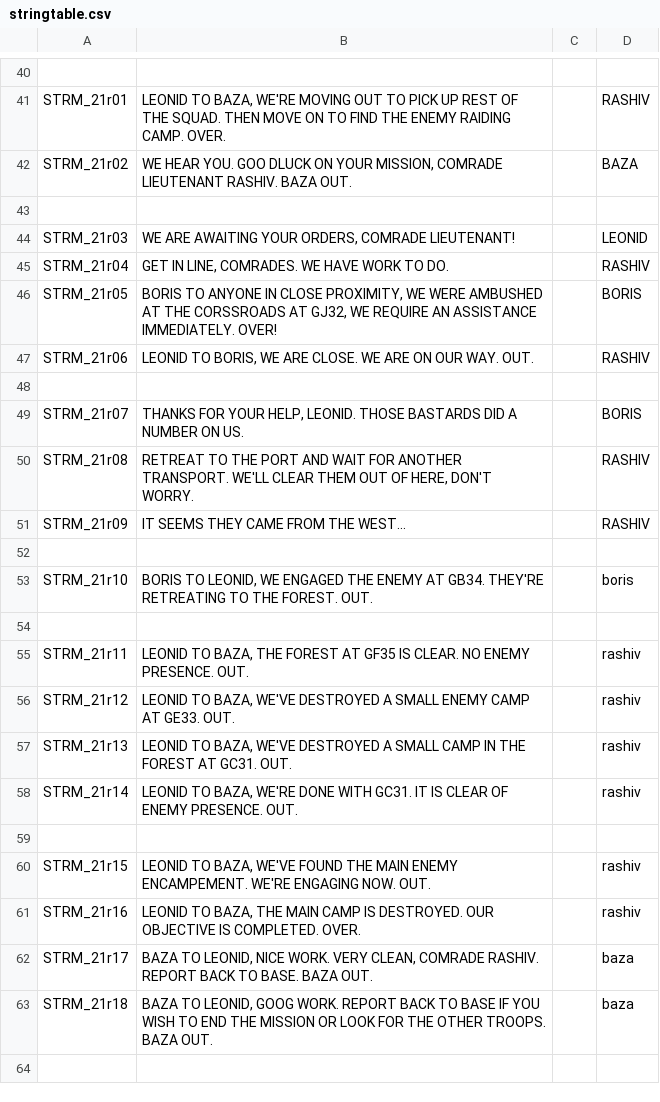
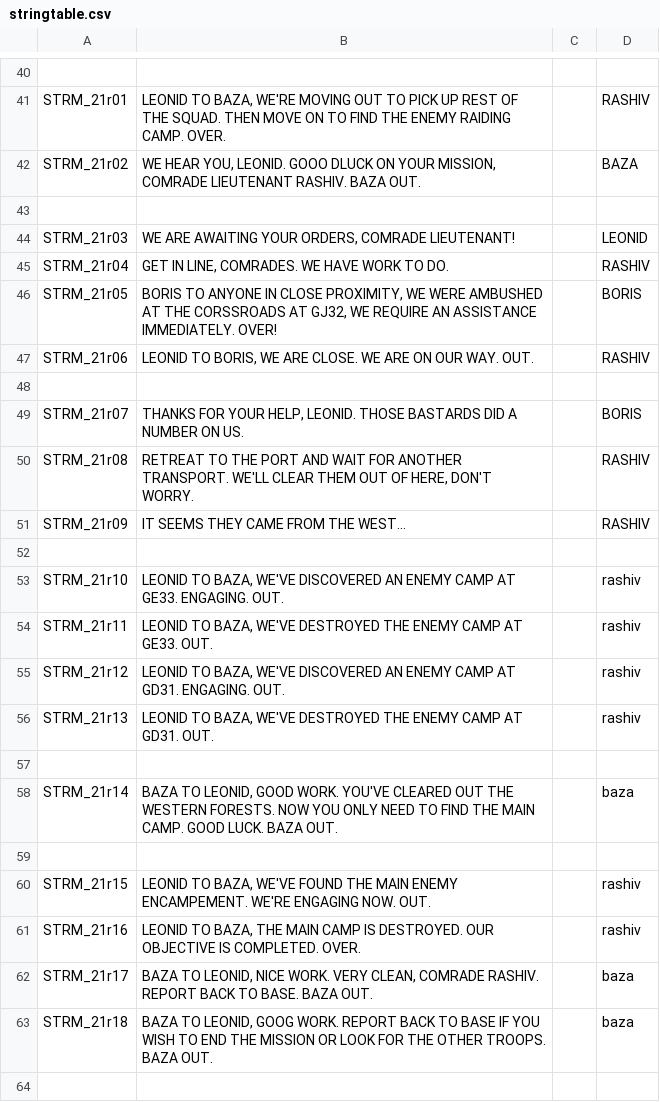
Before and after one commit to Kossyr/dawn, a CSV file: Missions/21Lieutenant.Cain/stringtable.csv, drawn as a sheet; only a part is shown, gaps mark what is left out; removed rows and columns are numbered as before the commit, all else as after; the diff names each change by its address in the sheet, - before the commit and + after, or states it on an @@ line.

```diff
--- a/Missions/21Lieutenant.Cain/stringtable.csv
+++ b/Missions/21Lieutenant.Cain/stringtable.csv
-B42: WE HEAR YOU. GOO DLUCK ON…
+B42: WE HEAR YOU, LEONID. GOOO DLUCK ON…
-B53: BORIS TO LEONID, WE ENGAGED THE ENEMY AT GB34. THEY'RE RETREATING TO THE FOREST. OUT.
+B53: LEONID TO BAZA, WE'VE DISCOVERED AN ENEMY CAMP AT GE33. ENGAGING. OUT.
-D53: boris
+D53: rashiv
+row 54: STRM_21r11 | LEONID TO BAZA, WE'VE DESTROYED THE ENEMY CAMP AT GE33. OUT. |  | rashiv
+row 55: STRM_21r12 | LEONID TO BAZA, WE'VE DISCOVERED AN ENEMY CAMP AT GD31. ENGAGING. OUT. |  | rashiv
+row 56: STRM_21r13 | LEONID TO BAZA, WE'VE DESTROYED THE ENEMY CAMP AT GD31. OUT. |  | rashiv
-row 55: STRM_21r11 | LEONID TO BAZA, THE FOREST AT GF35 IS CLEAR. NO ENEMY PRESENCE. OUT. |  | rashiv
-row 56: STRM_21r12 | LEONID TO BAZA, WE'VE DESTROYED A SMALL ENEMY CAMP AT GE33. OUT. |  | rashiv
-row 57: STRM_21r13 | LEONID TO BAZA, WE'VE DESTROYED A SMALL CAMP IN THE FOREST AT GC31. OUT. |  | rashiv
-B58: LEONID TO BAZA, WE'RE DONE WITH GC31. IT IS CLEAR OF ENEMY PRESENCE. OUT.
+B58: BAZA TO LEONID, GOOD WORK. YOU'VE CLEARED OUT THE WESTERN FORESTS. NOW YOU ONLY NEED TO FIND THE MAIN CAMP. GOOD LUCK. BAZA OUT.
-D58: rashiv
+D58: baza
```
Also changed, not shown: 1 other file.
